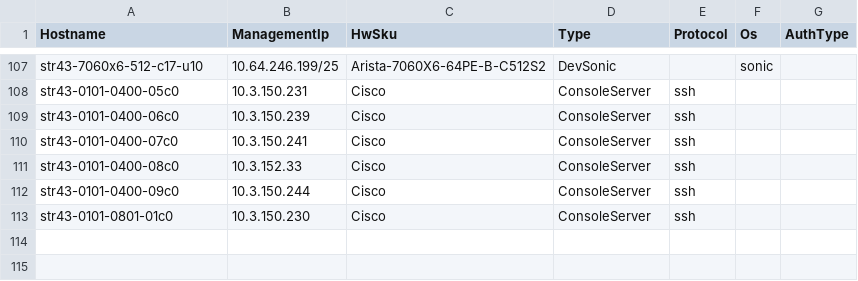
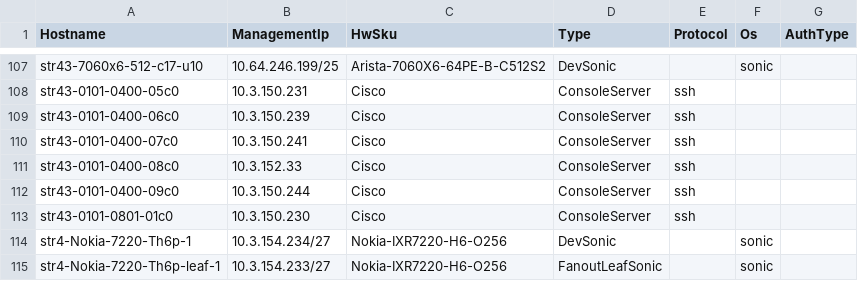
Before and after one commit to sonic-net/sonic-mgmt, a CSV file: ansible/files/sonic_str4_devices.csv, drawn as a sheet; only a part is shown, gaps mark what is left out.

Commit message:
Merged PR 22454: Onboard Nokia TH6 LT2 testbed vms13-lt2-nokia-th6-1
Add testbed entry and inventory for Nokia 7220 IXR-H6 TH6 testbed using converged LT2-O256 topology.

- ansible/testbed.yaml: Add vms13-lt2-nokia-th6-1 entry
- ansible/veos: Add VM entries
- ansible/str4: Add str4 inventory entries
- ansible/files/sonic_str4_devices.csv: Add Nokia TH6 device info
- ansible/files/sonic_str4_links.csv: Add link connectivity info
- ansible/files/sonic_str3_devices.csv: Update str3 devices
- ansible/files/sonic_str3_console_links.csv: Update console links

Public framework changes (port alias map, topo file, templates, announce_routes fixes) are in public PR https://github.com/sonic-net/sonic-mgmt/pull/24527

----
#### AI description  (iteration 1)
#### PR Classification
Infrastructure configuration update to onboard new testbed virtual machines for the Nokia TH6 LT2 testbed.

#### PR Summary
This pull request adds 256 new virtual machine entries (VM13364-VM13619) to the vms_13 host group in the Ansible inventory configuration, allocating IP addresses in the 172.16.152.130-172.16.153.129 range for the Nokia TH6 LT2 testbed.

- `/ansible/veos`: Added 256 VM host entries with sequential IP address assignments for the new Nokia TH6 LT2 testbed infrastructure
<!-- GitOpsUserAgent=GitOps.Apps.Server.pullrequestcopilot -->

```diff
--- a/ansible/files/sonic_str4_devices.csv
+++ b/ansible/files/sonic_str4_devices.csv
@@ -113 +113,3 @@ str43-0101-0400-09c0,10.3.150.244,Cisco,ConsoleServer,ssh,
 str43-0101-0801-01c0,10.3.150.230,Cisco,ConsoleServer,ssh,
+str4-Nokia-7220-Th6p-1,10.3.154.234/27,Nokia-IXR7220-H6-O256,DevSonic,,sonic
+str4-Nokia-7220-Th6p-leaf-1,10.3.154.233/27,Nokia-IXR7220-H6-O256,FanoutLeafSonic,,sonic
```
Also changed, not shown: ansible/files/sonic_str3_console_links.csv, ansible/files/sonic_str3_devices.csv, 5 other files.
